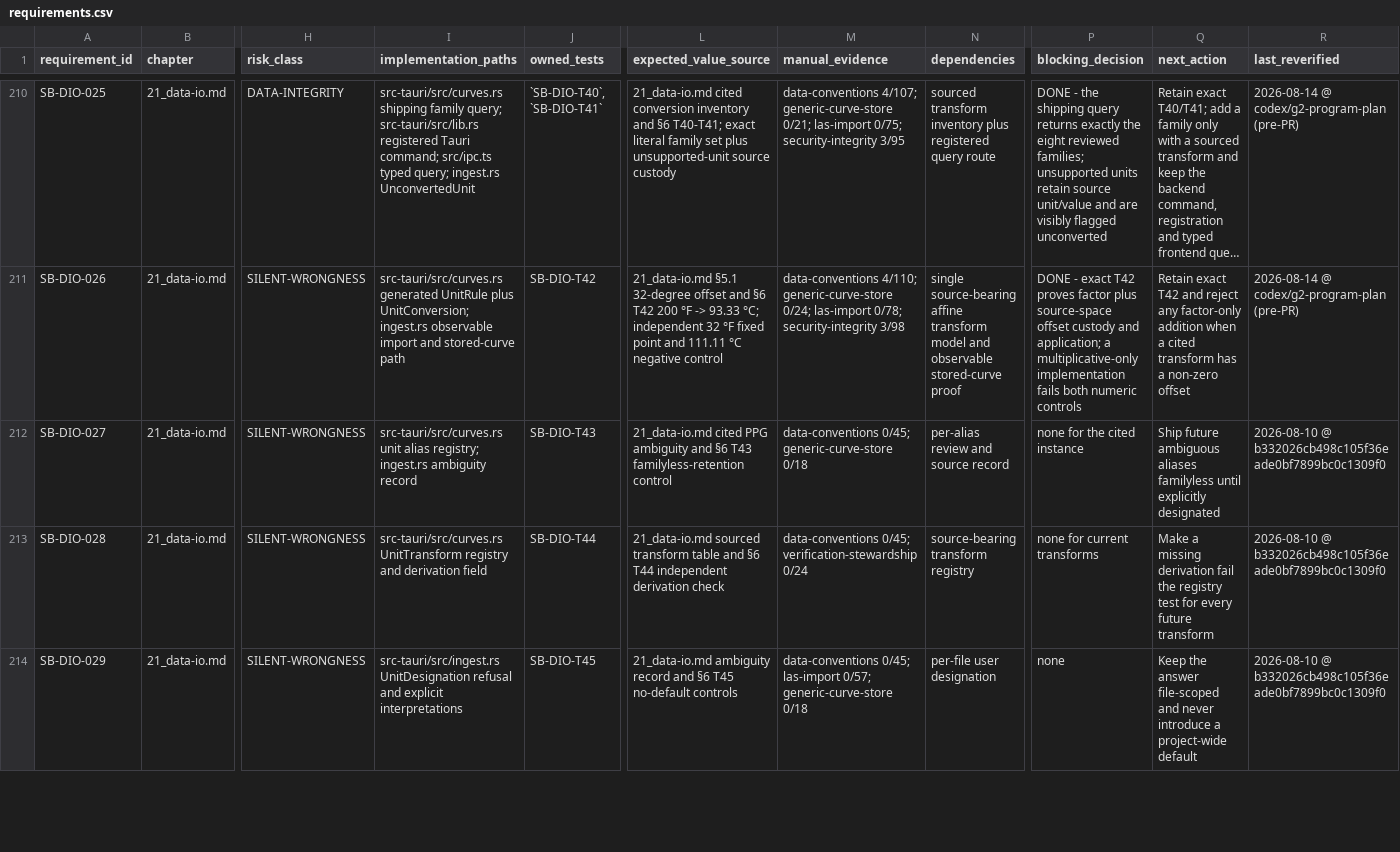
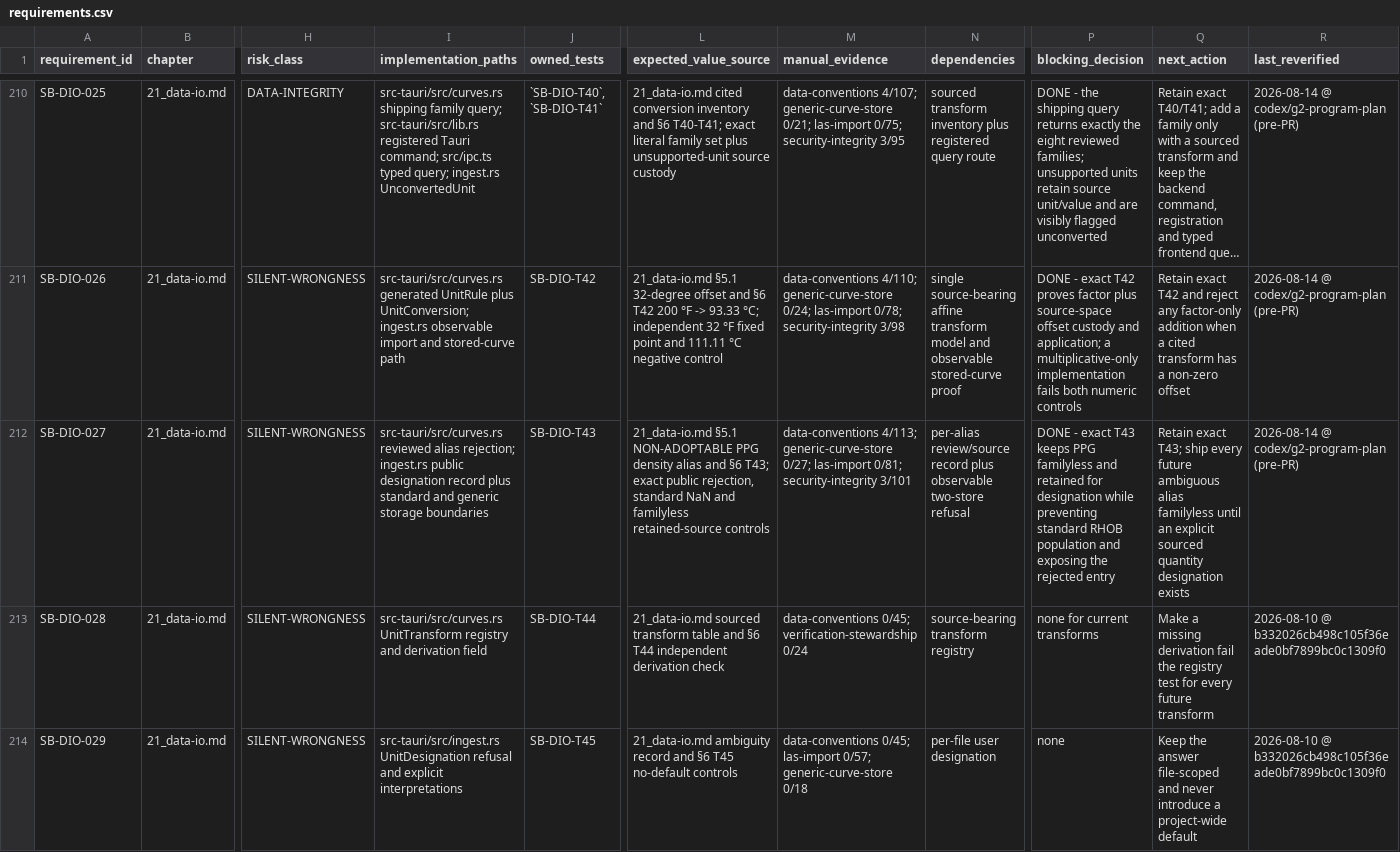
Before and after one commit to jauharst/SandiBumi, a CSV file: docs/takeover/requirements.csv, drawn as a sheet; only a part is shown, gaps mark what is left out; long unchanged cells end in …; the diff names each change by its address in the sheet, - before the commit and + after, or states it on an @@ line.

Commit message:
SB-DIO-027 retain the ambiguous alias refusal

```diff
--- a/docs/takeover/requirements.csv
+++ b/docs/takeover/requirements.csv
-I212 (implementation_paths): src-tauri/src/curves.rs unit alias registry; ingest.rs ambiguity record
+I212 (implementation_paths): src-tauri/src/curves.rs reviewed alias rejection; ingest.rs public designation record plus standard and generic storage boundaries
-L212 (expected_value_source): 21_data-io.md cited PPG ambiguity and §6 T43 familyless-retention control
+L212 (expected_value_source): 21_data-io.md §5.1 NON-ADOPTABLE PPG density alias and §6 T43; exact public rejection, standard NaN and familyless retained-source controls
-M212 (manual_evidence): data-conventions 0/45; generic-curve-store 0/18
+M212 (manual_evidence): data-conventions 4/113; generic-curve-store 0/27; las-import 0/81; security-integrity 3/101
-N212 (dependencies): per-alias review and source record
+N212 (dependencies): per-alias review/source record plus observable two-store refusal
-P212 (blocking_decision): none for the cited instance
+P212 (blocking_decision): DONE - exact T43 keeps PPG familyless and retained for designation while preventing standard RHOB population and exposing the rejected entry
-Q212 (next_action): Ship future ambiguous aliases familyless until explicitly designated
+Q212 (next_action): Retain exact T43; ship every future ambiguous alias familyless until an explicit sourced quantity designation exists
-R212 (last_reverified): 2026-08-10 @ b332026cb498c105f36eade0bf7899bc0c1309f0
+R212 (last_reverified): 2026-08-14 @ codex/g2-program-plan (pre-PR)
```
Also changed, not shown: 5 other files.
